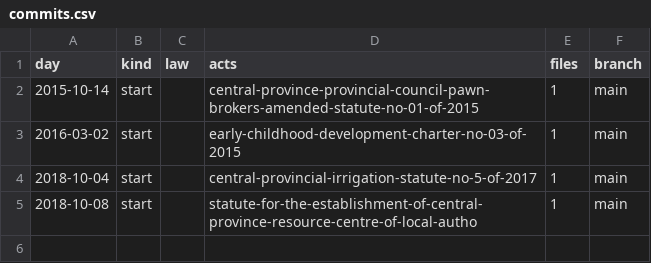
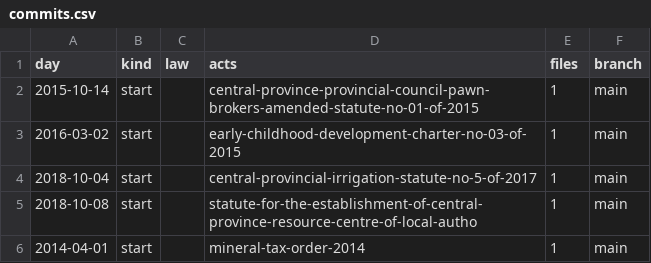
Before and after one commit to lexifina/sri-lanka-central-law, a CSV file: data/commits.csv, drawn as a sheet.

Commit message:
Documentation, tables, tools and REPRODUCE.md
Appended 1 commits to 7820f9fc86c0; corpus sha256 cc81ad6ec3346145c9ffb8161b83c6d0ee811281c61a527533b9452bf10192a3, data retrieved 2026-11-05.

```diff
--- a/data/commits.csv
+++ b/data/commits.csv
@@ -5 +5,2 @@ day,kind,law,acts,files,branch
 2018-10-08,start,,statute-for-the-establishment-of-central-province-resource-centre-of-local-autho,1,main
+2014-04-01,start,,mineral-tax-order-2014,1,main
```
Also changed, not shown: 5 other files.
